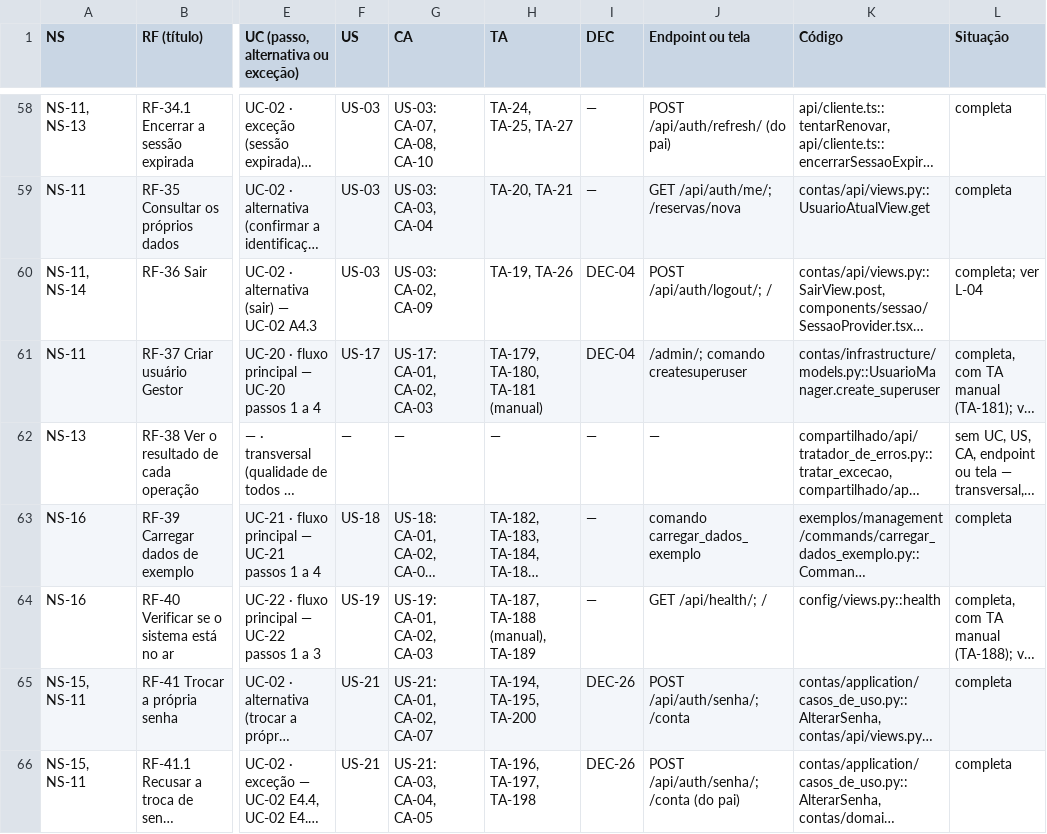
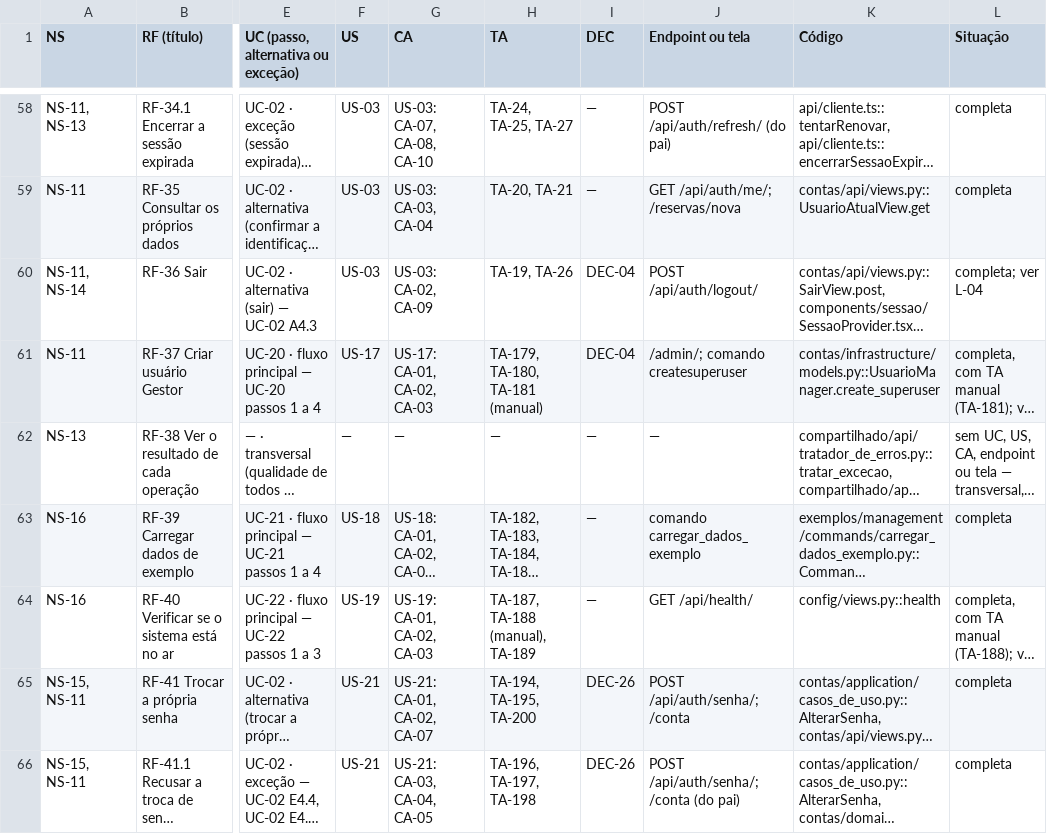
Before and after one commit to maxzdosreis/PP_Grupo03_ConectaCampus, a CSV file: docs/fontes/requisitos/rastreabilidade/matriz.csv, drawn as a sheet; only a part is shown, gaps mark what is left out; long unchanged cells end in …; the diff names each change by its address in the sheet, - before the commit and + after, or states it on an @@ line.

Commit message:
feat(frontend): faz do login a tela inicial e remove a tela de Início (FE-09, CR-08)

```diff
--- a/docs/fontes/requisitos/rastreabilidade/matriz.csv
+++ b/docs/fontes/requisitos/rastreabilidade/matriz.csv
-J60 (Endpoint ou tela): POST /api/auth/logout/; /
+J60 (Endpoint ou tela): POST /api/auth/logout/
-J64 (Endpoint ou tela): GET /api/health/; /
+J64 (Endpoint ou tela): GET /api/health/
```
Also changed, not shown: 25 other files.
